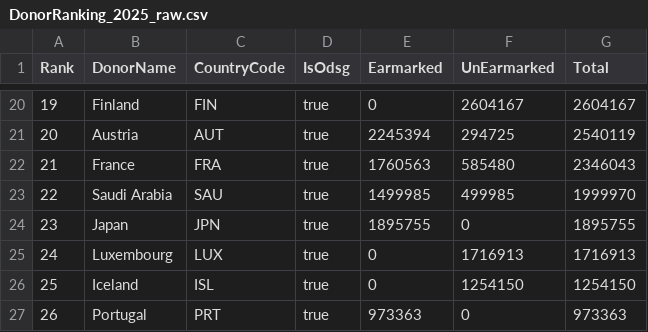
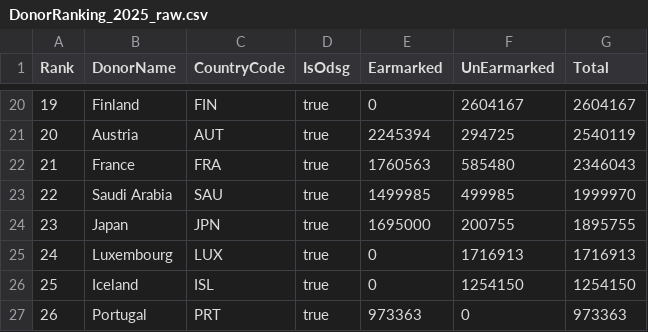
Before and after one commit to UN-OCHA/oct_api_donor_ranking_to_csv_2025_BDU, a CSV file: DonorRanking_2025_raw.csv, drawn as a sheet; only a part is shown, gaps mark what is left out.

```diff
--- a/DonorRanking_2025_raw.csv
+++ b/DonorRanking_2025_raw.csv
@@ -23,3 +23,3 @@ Rank,DonorName,CountryCode,IsOdsg,Earmarked,UnEarmarked,Total
 22,"Saudi Arabia","SAU",true,1499985,499985,1999970
-23,"Japan","JPN",true,1895755,0,1895755
+23,"Japan","JPN",true,1695000,200755,1895755
 24,"Luxembourg","LUX",true,0,1716913,1716913
```
Also changed, not shown: data_2025_flags.csv.
